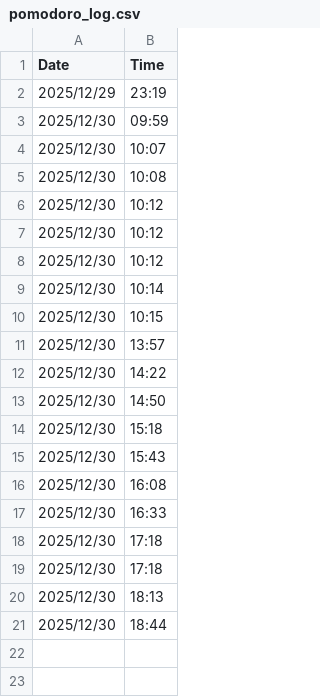
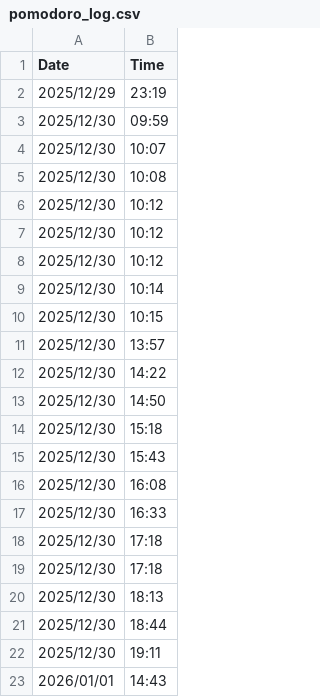
Before and after one commit to duducm2/scripts, a CSV file: data/pomodoro_log.csv, drawn as a sheet.

Commit message:
Refactor hotstring selector functionality in Utils.ahk to toggle visibility based on current state, improving user experience. Update pomodoro_log.csv with new entries for enhanced session tracking. Update binary data in wikipedia_scroll_positions.ini.

```diff
--- a/data/pomodoro_log.csv
+++ b/data/pomodoro_log.csv
@@ -21 +21,3 @@ Date,Time
 2025/12/30,18:44
+2025/12/30,19:11
+2026/01/01,14:43
```
Also changed, not shown: 3 other files.
